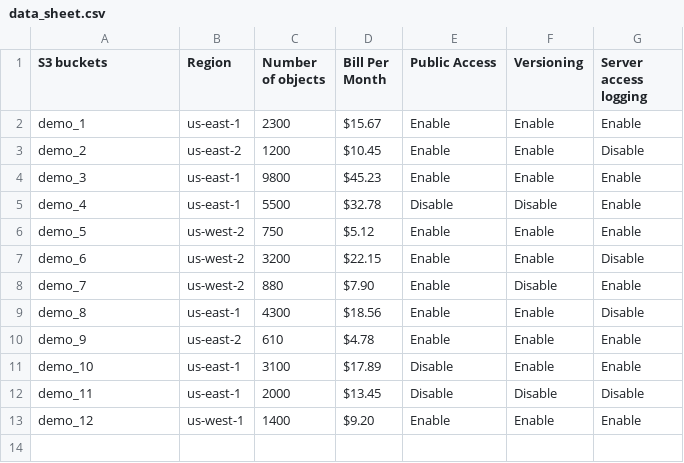
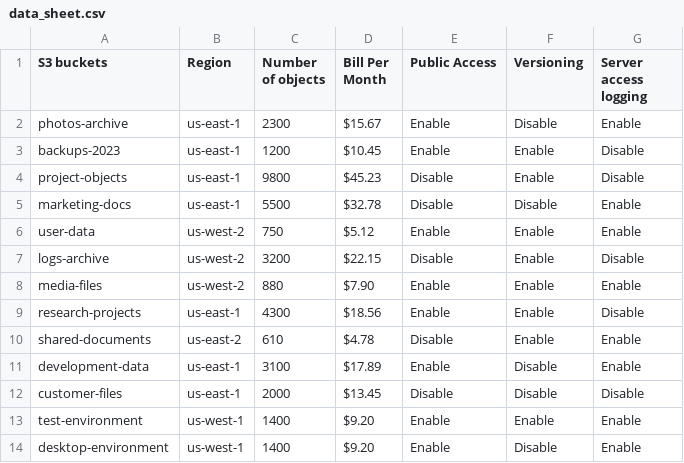
Before and after one commit to PriyankaPisore/AWS, a CSV file: data_sheet.csv, drawn as a sheet.

Commit message:
Update project from folder structure to files

```diff
--- a/data_sheet.csv
+++ b/data_sheet.csv
@@ -1,13 +1,14 @@
 S3 buckets,Region,Number of objects ,Bill Per Month ,Public Access ,Versioning,Server access logging
-demo_1,us-east-1,2300,$15.67,Enable,Enable,Enable
-demo_2,us-east-2,1200,$10.45,Enable,Enable,Disable
-demo_3,us-east-1,9800,$45.23,Enable,Enable,Enable
-demo_4,us-east-1,5500,$32.78,Disable,Disable,Enable
-demo_5,us-west-2,750,$5.12,Enable,Enable,Enable
-demo_6,us-west-2,3200,$22.15,Enable,Enable,Disable
-demo_7,us-west-2,880,$7.90,Enable,Disable,Enable
-demo_8,us-east-1,4300,$18.56,Enable,Enable,Disable
-demo_9,us-east-2,610,$4.78,Enable,Enable,Enable
-demo_10,us-east-1,3100,$17.89,Disable,Enable,Enable
-demo_11,us-east-1,2000,$13.45,Disable,Disable,Disable
-demo_12,us-west-1,1400,$9.20,Enable,Enable,Enable
+photos-archive,us-east-1,2300,$15.67,Enable,Disable,Enable
+backups-2023,us-east-1,1200,$10.45,Enable,Enable,Disable
+project-objects,us-east-1,9800,$45.23,Disable,Enable,Disable
+marketing-docs,us-east-1,5500,$32.78,Disable,Disable,Enable
+user-data,us-west-2,750,$5.12,Enable,Enable,Enable
+logs-archive,us-west-2,3200,$22.15,Disable,Enable,Disable
+media-files,us-west-2,880,$7.90,Enable,Enable,Enable
+research-projects,us-east-1,4300,$18.56,Enable,Enable,Disable
+shared-documents,us-east-2,610,$4.78,Disable,Enable,Enable
+development-data,us-east-1,3100,$17.89,Enable,Disable,Enable
+customer-files,us-east-1,2000,$13.45,Disable,Disable,Disable
+test-environment,us-west-1,1400,$9.20,Enable,Enable,Enable
+desktop-environment,us-west-1,1400,$9.20,Enable,Disable,Enable
```
